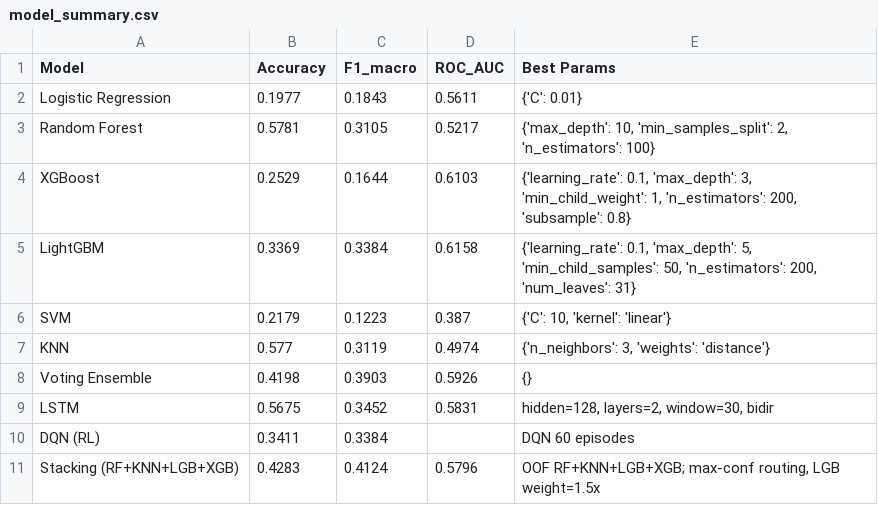
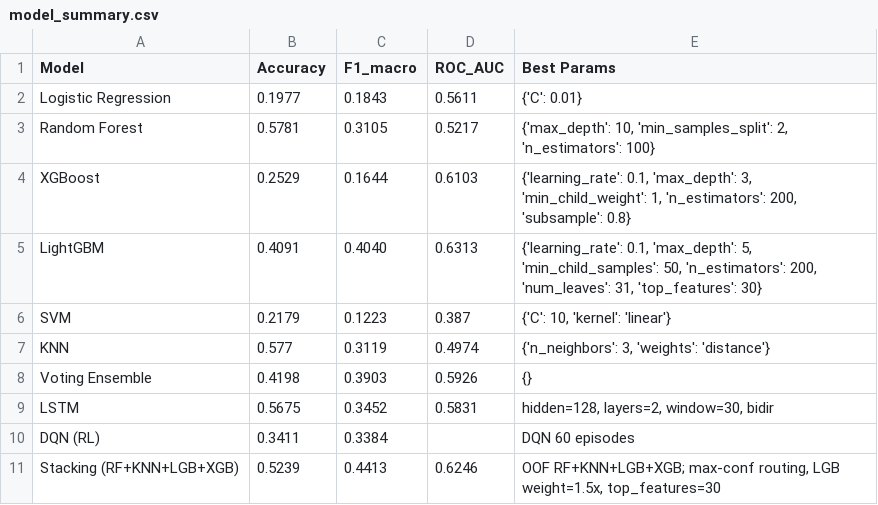
Before and after one commit to Cherrili/bitcoin-market-prediction, a CSV file: output/model_summary.csv, drawn as a sheet.

```diff
--- a/output/model_summary.csv
+++ b/output/model_summary.csv
@@ -4,3 +4,3 @@ Random Forest,0.5781,0.3105,0.5217,"{'max_depth': 10, 'min_samples_split': 2, 'n
 XGBoost,0.2529,0.1644,0.6103,"{'learning_rate': 0.1, 'max_depth': 3, 'min_child_weight': 1, 'n_estimators': 200, 'subsample': 0.8}"
-LightGBM,0.3369,0.3384,0.6158,"{'learning_rate': 0.1, 'max_depth': 5, 'min_child_samples': 50, 'n_estimators': 200, 'num_leaves': 31}"
+LightGBM,0.4091,0.4040,0.6313,"{'learning_rate': 0.1, 'max_depth': 5, 'min_child_samples': 50, 'n_estimators': 200, 'num_leaves': 31, 'top_features': 30}"
 SVM,0.2179,0.1223,0.387,"{'C': 10, 'kernel': 'linear'}"
@@ -10,2 +10,2 @@ LSTM,0.5675,0.3452,0.5831,"hidden=128, layers=2, window=30, bidir"
 DQN (RL),0.3411,0.3384,,DQN 60 episodes
-Stacking (RF+KNN+LGB+XGB),0.4283,0.4124,0.5796,"OOF RF+KNN+LGB+XGB; max-conf routing, LGB weight=1.5x"
+Stacking (RF+KNN+LGB+XGB),0.5239,0.4413,0.6246,"OOF RF+KNN+LGB+XGB; max-conf routing, LGB weight=1.5x, top_features=30"
```
Also changed, not shown: 19 other files.
